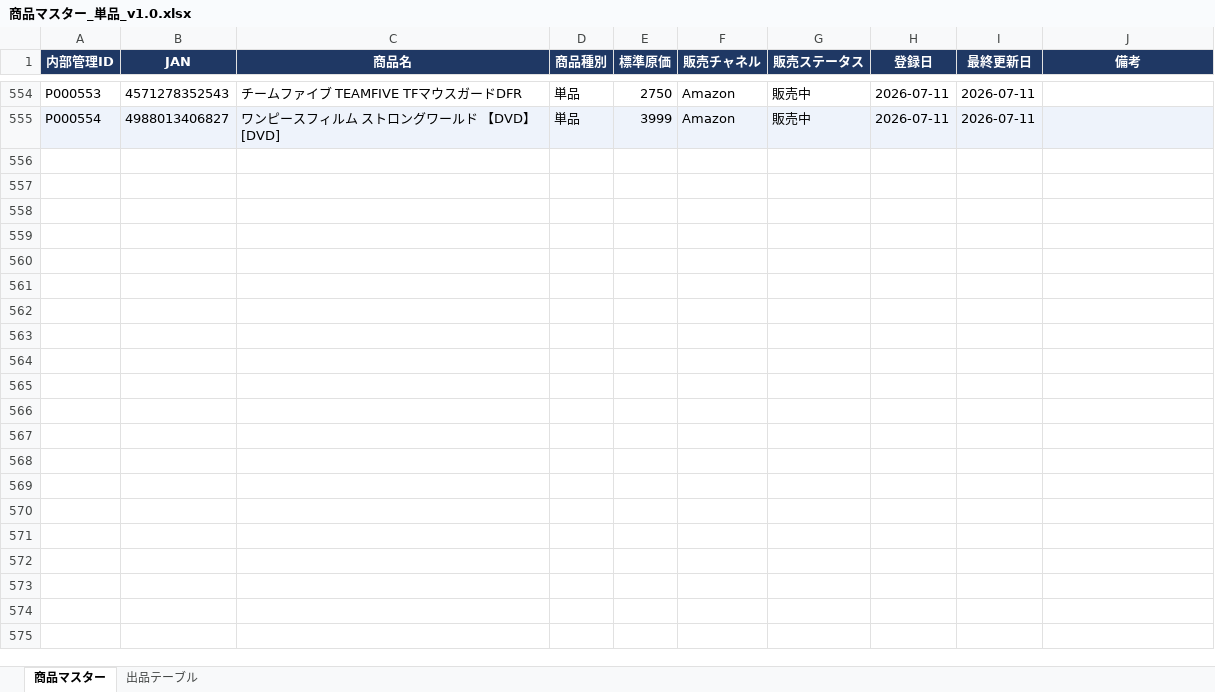
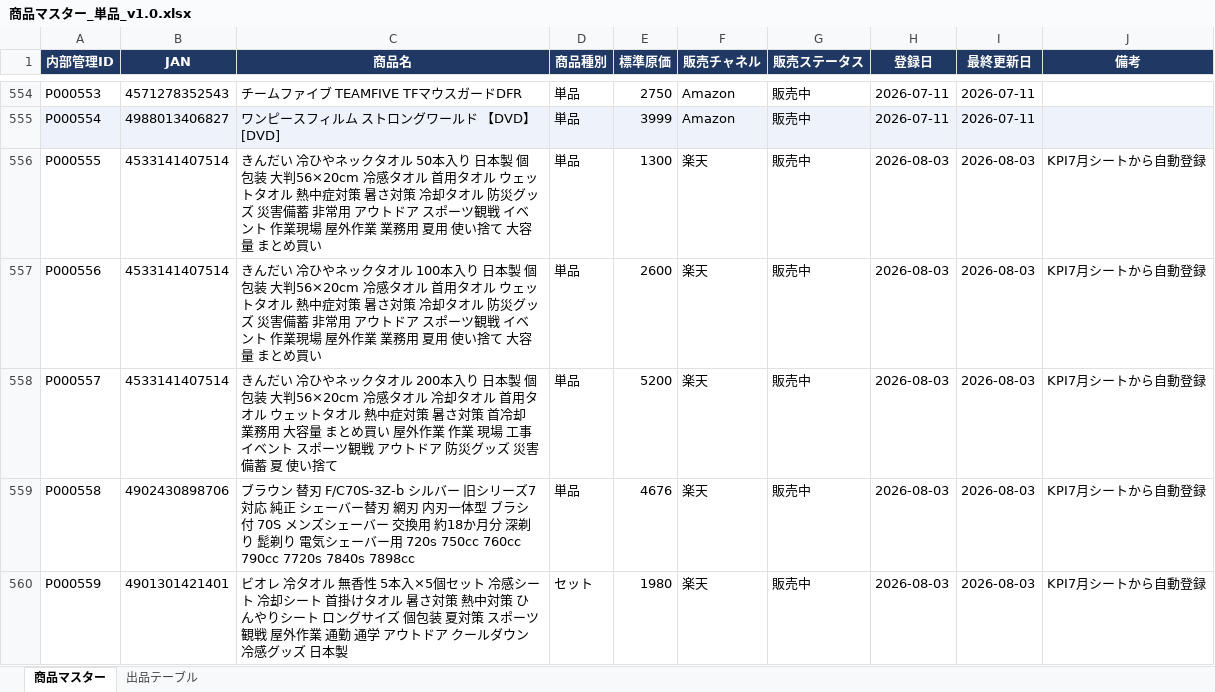
Before and after one commit to houzyou777-creator/inventory-management, an Excel workbook: MomijiStore_OS/01_InventoryManagement/SourceData/商品マスター_単品_v1.0.xlsx, sheet 商品マスター, drawn as a sheet; only a part is shown, gaps mark what is left out; values as stored, in another font and other column widths than the file's, no borders; the diff covers the shown part only; the diff names each change by its address in the sheet, - before the commit and + after, or states it on an @@ line.

```diff
--- a/MomijiStore_OS/01_InventoryManagement/SourceData/商品マスター_単品_v1.0.xlsx (sheet 商品マスター)
+++ b/MomijiStore_OS/01_InventoryManagement/SourceData/商品マスター_単品_v1.0.xlsx (sheet 商品マスター)
+row 556: P000555 | 4533141407514 | きんだい 冷ひやネックタオル 50本入り 日本製 個包装 大判56×20cm 冷感タオル 首用タオル ウェットタオル 熱中症対策 暑さ対策 冷却タオル 防災グッズ 災害備蓄 非常用 アウトドア スポーツ観戦 イベント 作業現場 屋外作業 業務用 夏用 使い捨て 大容量 まとめ買い | 単品 | 1300 | 楽天 | 販売中 | 2026-08-03 | 2026-08-03 | KPI7月シートから自動登録
+row 557: P000556 | 4533141407514 | きんだい 冷ひやネックタオル 100本入り 日本製 個包装 大判56×20cm 冷感タオル 首用タオル ウェットタオル 熱中症対策 暑さ対策 冷却タオル 防災グッズ 災害備蓄 非常用 アウトドア スポーツ観戦 イベント 作業現場 屋外作業 業務用 夏用 使い捨て 大容量 まとめ買い | 単品 | 2600 | 楽天 | 販売中 | 2026-08-03 | 2026-08-03 | KPI7月シートから自動登録
+row 558: P000557 | 4533141407514 | きんだい 冷ひやネックタオル 200本入り 日本製 個包装 大判56×20cm 冷感タオル 冷却タオル 首用タオル ウェットタオル 熱中症対策 暑さ対策 首冷却 業務用 大容量 まとめ買い 屋外作業 作業 現場 工事 イベント スポーツ観戦 アウトドア 防災グッズ 災害備蓄 夏 使い捨て | 単品 | 5200 | 楽天 | 販売中 | 2026-08-03 | 2026-08-03 | KPI7月シートから自動登録
+row 559: P000558 | 4902430898706 | ブラウン 替刃 F/C70S-3Z-b シルバー 旧シリーズ7対応 純正 シェーバー替刃 網刃 内刃一体型 ブラシ付 70S メンズシェーバー 交換用 約18か月分 深剃り 髭剃り 電気シェーバー用 720s 750cc 760cc 790cc 7720s 7840s 7898cc | 単品 | 4676 | 楽天 | 販売中 | 2026-08-03 | 2026-08-03 | KPI7月シートから自動登録
+row 560: P000559 | 4901301421401 | ビオレ 冷タオル 無香性 5本入×5個セット 冷感シート 冷却シート 首掛けタオル 暑さ対策 熱中対策 ひんやりシート ロングサイズ 個包装 夏対策 スポーツ観戦 屋外作業 通勤 通学 アウトドア クールダウン 冷感グッズ 日本製 | セット | 1980 | 楽天 | 販売中 | 2026-08-03 | 2026-08-03 | KPI7月シートから自動登録
```
Also changed, not shown: 189 added rows elsewhere in this sheet, sheet 出品テーブル, 1 other file.
